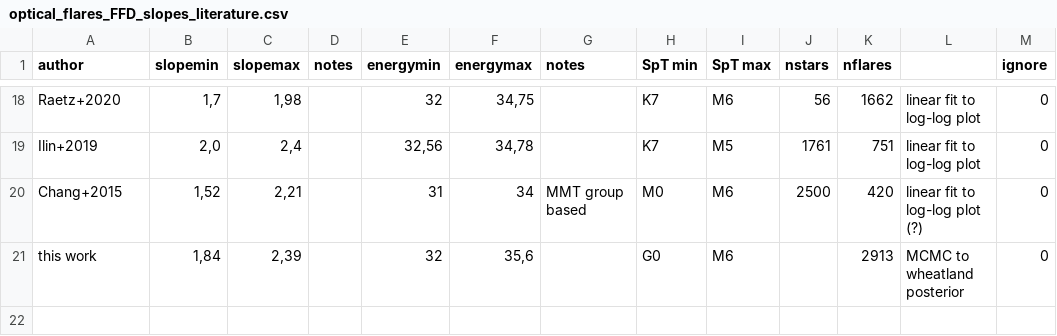
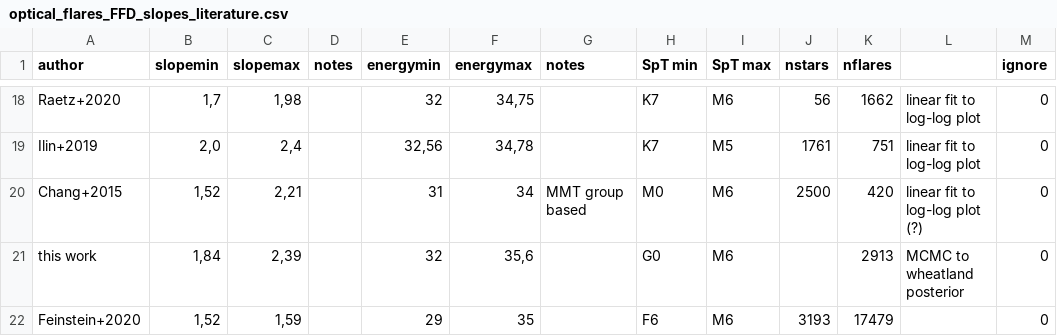
Before and after one commit to ekaterinailin/flares-in-clusters-ii-draft, a CSV file: optical_flares_FFD_slopes_literature.csv, drawn as a sheet; only a part is shown, gaps mark what is left out; the diff names each change by its address in the sheet, - before the commit and + after, or states it on an @@ line.

Commit message:
Include more Feinstein et al and Davenport et al 2019

```diff
--- a/optical_flares_FFD_slopes_literature.csv
+++ b/optical_flares_FFD_slopes_literature.csv
+row 22: Feinstein+2020 | 1,52 | 1,59 |  | 29 | 35 |  | F6 | M6 | 3193 | 17479 |  | 0
```
Also changed, not shown: 7 other files.
